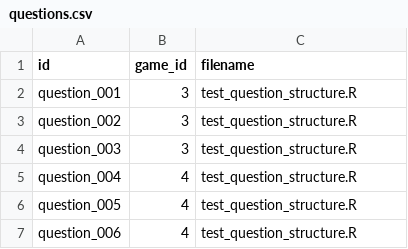
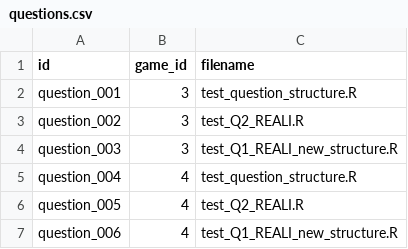
Before and after one commit to ingerej/statlit-game, a CSV file: questions.csv, drawn as a sheet.

```diff
--- a/questions.csv
+++ b/questions.csv
@@ -2,6 +2,6 @@ id, game_id, filename
 "question_001", 3,"test_question_structure.R"
-"question_002", 3,"test_question_structure.R"
-"question_003", 3,"test_question_structure.R"
+"question_002", 3,"test_Q2_REALI.R"
+"question_003", 3,"test_Q1_REALI_new_structure.R"
 "question_004", 4,"test_question_structure.R"
-"question_005", 4,"test_question_structure.R"
-"question_006", 4,"test_question_structure.R"
+"question_005", 4,"test_Q2_REALI.R"
+"question_006", 4,"test_Q1_REALI_new_structure.R"
```
Also changed, not shown: 8 other files.
